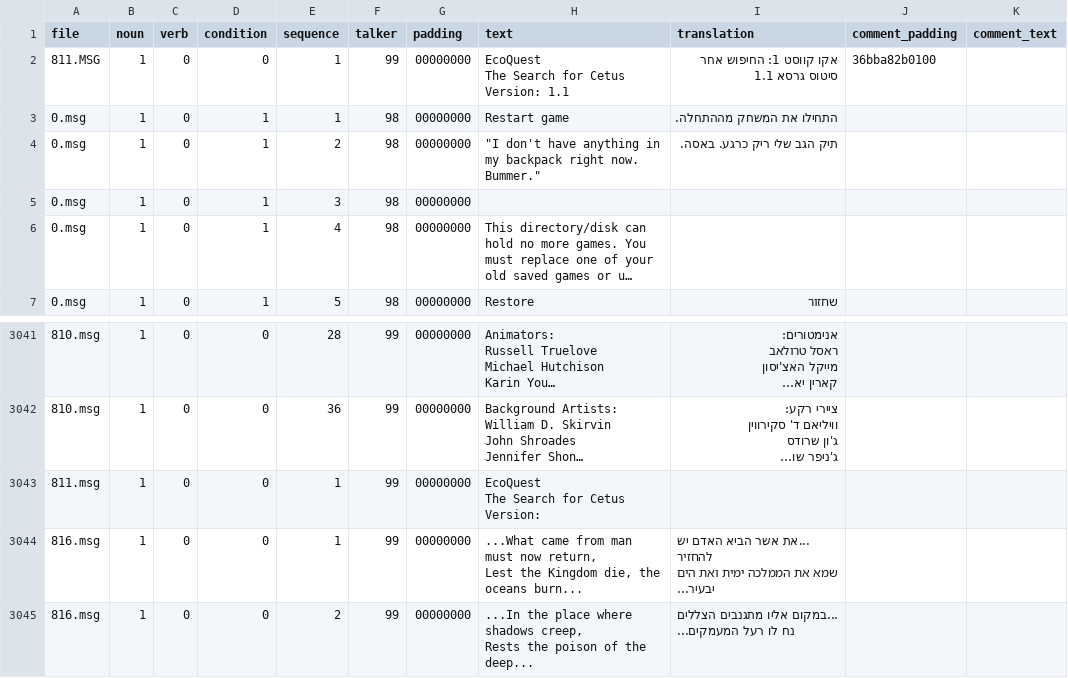
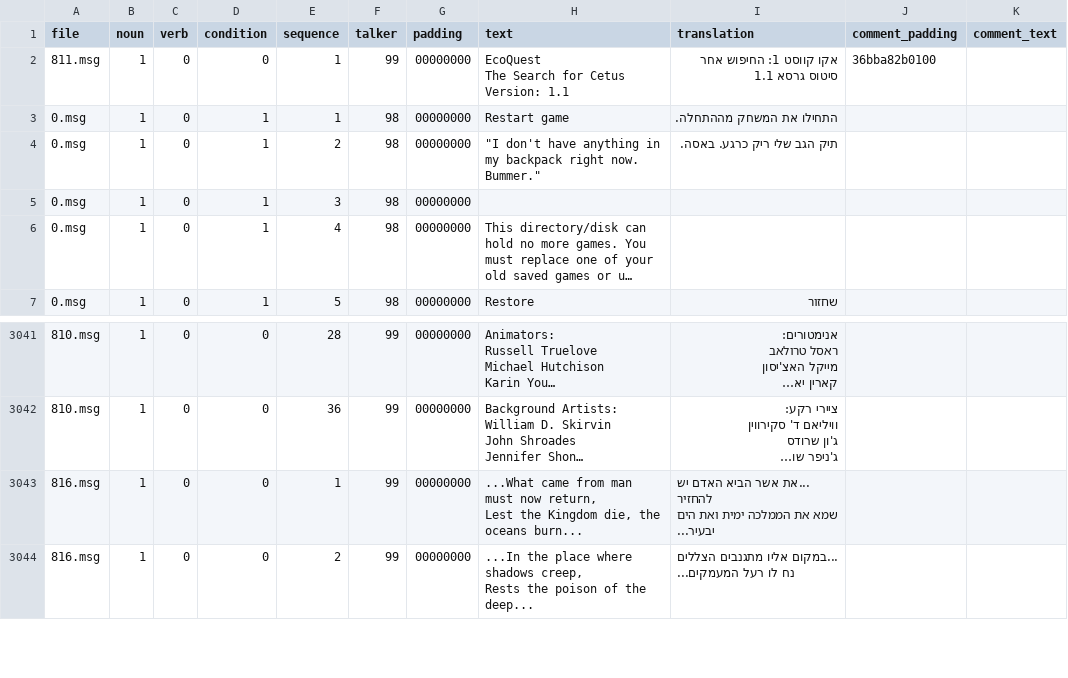
Before and after one commit to adventurebrew/HebrewAdventure, a CSV file: ecoquest/messages.csv, drawn as a sheet; only a part is shown, gaps mark what is left out; long unchanged cells end in …; ↵ is a line break in a cell; the diff names each change by its address in the sheet, - before the commit and + after, or states it on an @@ line.

Commit message:
ECOQUEST: update translation

```diff
--- a/ecoquest/messages.csv
+++ b/ecoquest/messages.csv
-A2 (file): 811.MSG
+A2 (file): 811.msg
-row 3043: 811.msg | 1 | 0 | 0 | 1 | 99 | 00000000 | EcoQuest ↵ The Search for Cetus ↵ Version:
```
Also changed, not shown: 1 other file.
